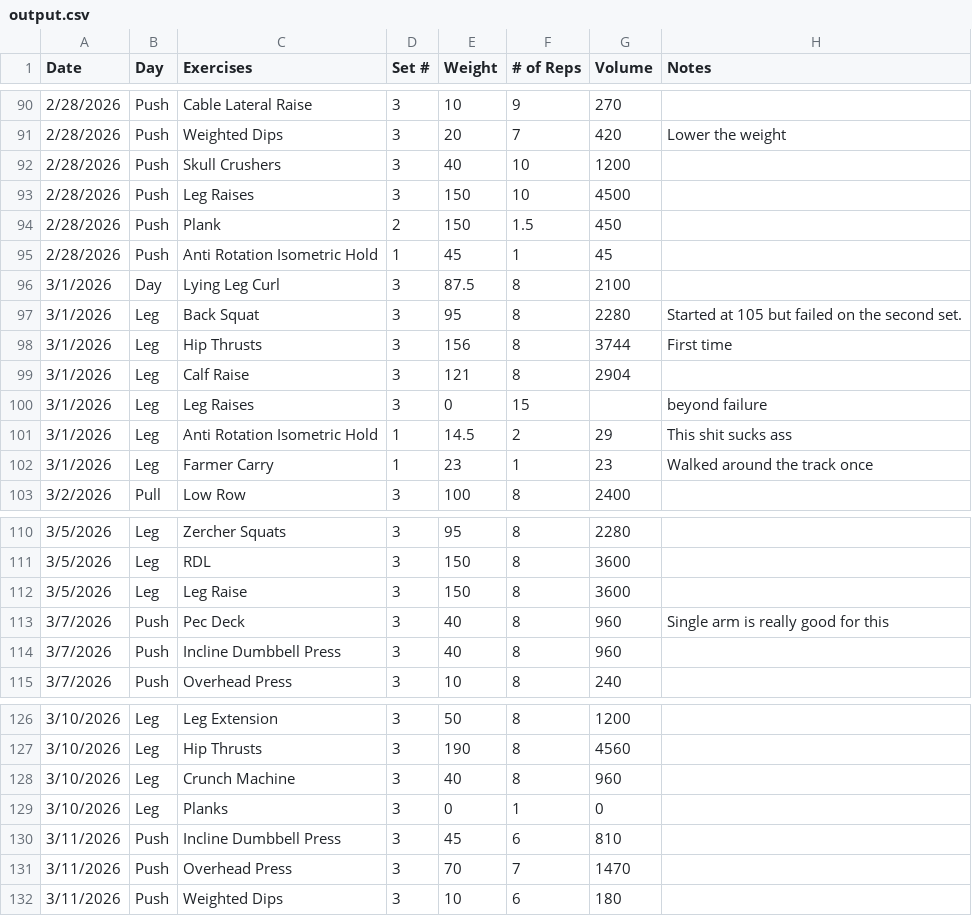
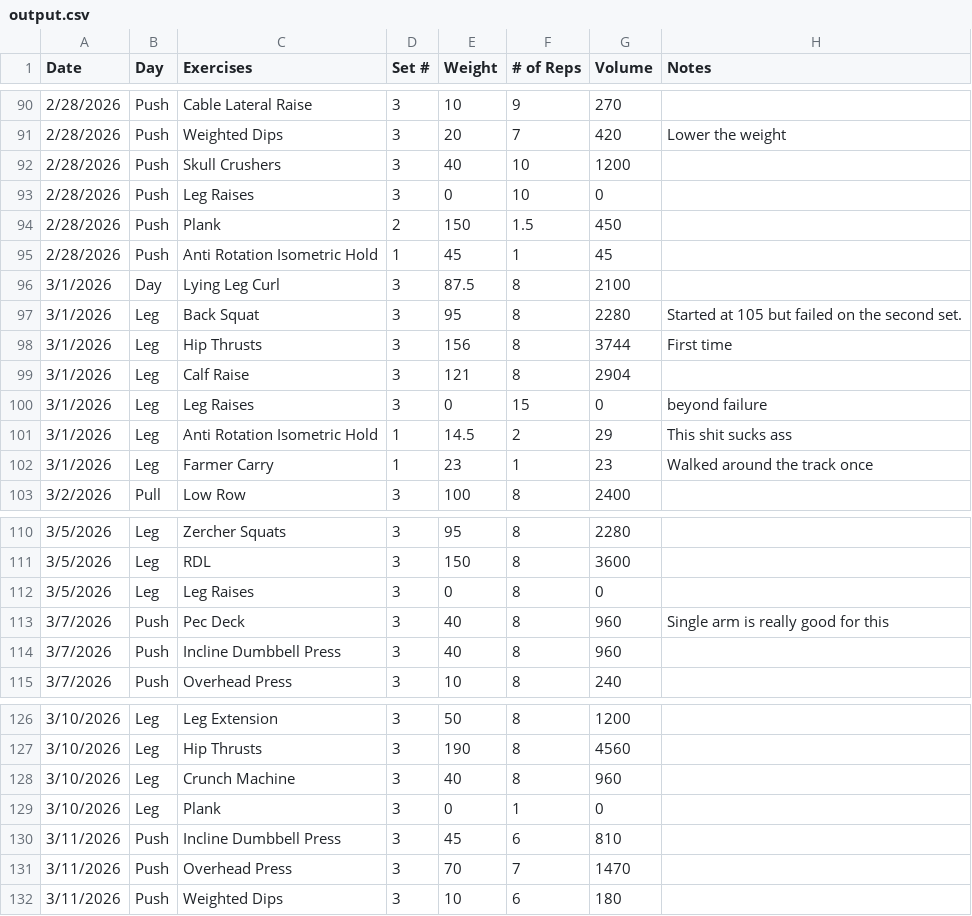
Before and after one commit to Streetlight321/pull_gym_data, a CSV file: output.csv, drawn as a sheet; only a part is shown, gaps mark what is left out.

```diff
--- a/output.csv
+++ b/output.csv
@@ -92,3 +92,3 @@ Date,Day,Exercises,Set #,Weight,# of Reps,Volume,Notes
 2/28/2026,Push,Skull Crushers ,3,40,10,1200,
-2/28/2026,Push,Leg Raises,3,150,10,4500,
+2/28/2026,Push,Leg Raises,3,0,10,0,
 2/28/2026,Push,Plank,2,150,1.5,450,
@@ -99,3 +99,3 @@ Date,Day,Exercises,Set #,Weight,# of Reps,Volume,Notes
 3/1/2026,Leg,Calf Raise,3,121,8,2904,
-3/1/2026,Leg,Leg Raises,3,0,15,,beyond failure
+3/1/2026,Leg,Leg Raises,3,0,15,0,beyond failure
 3/1/2026,Leg,Anti Rotation Isometric Hold,1,14.5,2,29,This shit sucks ass
@@ -111,3 +111,3 @@ Date,Day,Exercises,Set #,Weight,# of Reps,Volume,Notes
 3/5/2026,Leg,RDL,3,150,8,3600,
-3/5/2026,Leg,Leg Raise,3,150,8,3600,
+3/5/2026,Leg,Leg Raises,3,0,8,0,
 3/7/2026,Push,Pec Deck,3,40,8,960,Single arm is really good for this
@@ -128,3 +128,3 @@ Date,Day,Exercises,Set #,Weight,# of Reps,Volume,Notes
 3/10/2026,Leg,Crunch Machine,3,40,8,960,
-3/10/2026,Leg,Planks,3,0,1,0,
+3/10/2026,Leg,Plank,3,0,1,0,
 3/11/2026,Push,Incline Dumbbell Press,3,45,6,810,
```
